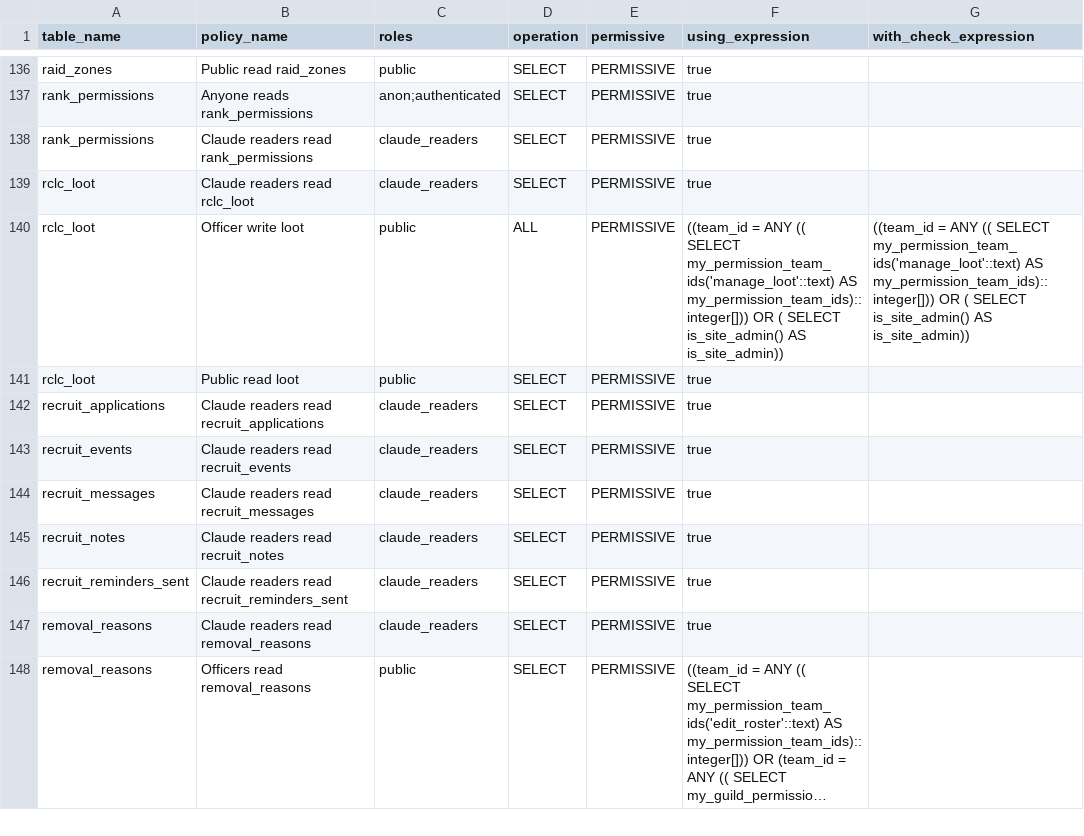
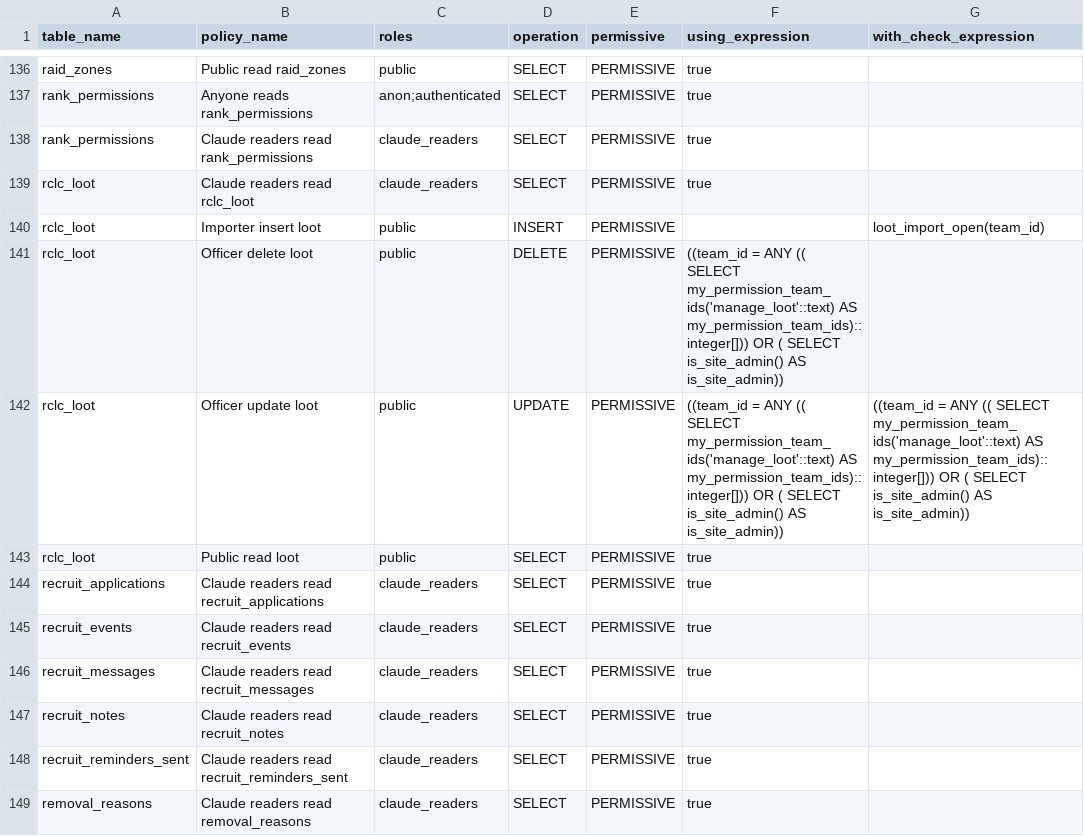
Before and after one commit to katogaming88/WGA-Raid-Hub, a CSV file: docs/rls_policies.csv, drawn as a sheet; only a part is shown, gaps mark what is left out; the shorter side is filled out with more unchanged rows; long unchanged cells end in ….

```diff
--- a/docs/rls_policies.csv
+++ b/docs/rls_policies.csv
@@ -175,3 +175,5 @@ rank_permissions,Claude readers read rank_permissions,claude_readers,SELECT,PERM
 rclc_loot,Claude readers read rclc_loot,claude_readers,SELECT,PERMISSIVE,true,
-rclc_loot,Officer write loot,public,ALL,PERMISSIVE,((team_id = ANY (( SELECT my_permission_team_ids('manage_loot'::text) AS my_permission_team_ids)::integer[])) OR ( SELECT is_site_admin() AS is_site_admin)),((team_id = ANY (( SELECT my_permission_team_ids('manage_loot'::text) AS my_permission_team_ids)::integer[])) OR ( SELECT is_site_admin() AS is_site_admin))
+rclc_loot,Importer insert loot,public,INSERT,PERMISSIVE,,loot_import_open(team_id)
+rclc_loot,Officer delete loot,public,DELETE,PERMISSIVE,((team_id = ANY (( SELECT my_permission_team_ids('manage_loot'::text) AS my_permission_team_ids)::integer[])) OR ( SELECT is_site_admin() AS is_site_admin)),
+rclc_loot,Officer update loot,public,UPDATE,PERMISSIVE,((team_id = ANY (( SELECT my_permission_team_ids('manage_loot'::text) AS my_permission_team_ids)::integer[])) OR ( SELECT is_site_admin() AS is_site_admin)),((team_id = ANY (( SELECT my_permission_team_ids('manage_loot'::text) AS my_permission_team_ids)::integer[])) OR ( SELECT is_site_admin() AS is_site_admin))
 rclc_loot,Public read loot,public,SELECT,PERMISSIVE,true,
```
Also changed, not shown: 31 other files.
